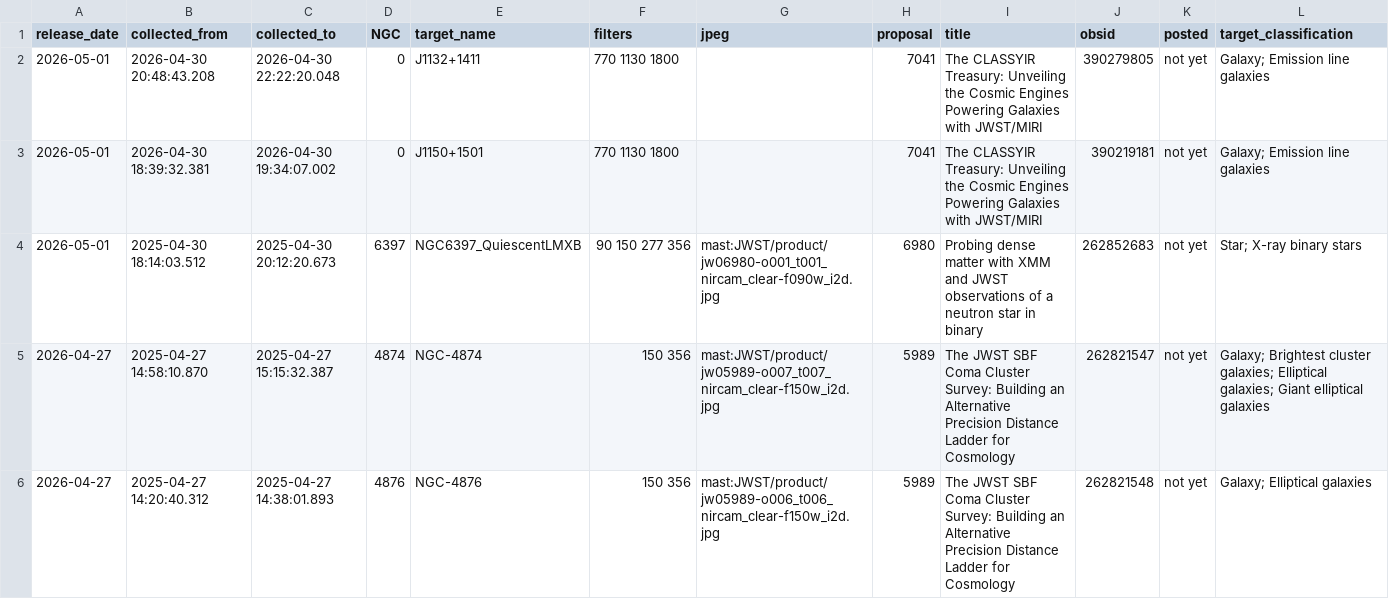
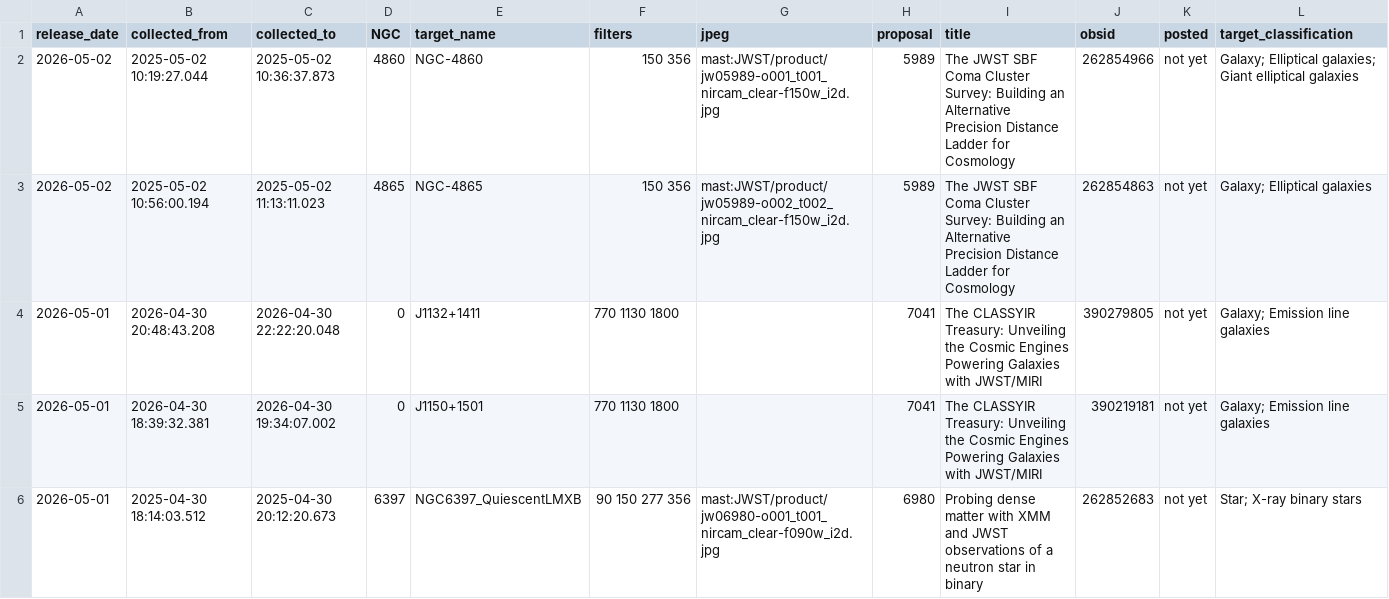
Before and after one commit to yuval-harpaz/astro, a CSV file: ngc.csv, drawn as a sheet; only a part is shown; the shorter side is filled out with more unchanged rows; the diff names each change by its address in the sheet, - before the commit and + after, or states it on an @@ line.

```diff
--- a/ngc.csv
+++ b/ngc.csv
+row 2: 2026-05-02 | 2025-05-02 10:19:27.044 | 2025-05-02 10:36:37.873 | 4860 | NGC-4860 | 150 356 | mast:JWST/product/jw05989-o001_t001_nircam_clear-f150w_i2d.jpg | 5989 | The JWST SBF Coma Cluster Survey: Building an Alternative Precision Distance Ladder for Cosmology | 262854966 | not yet | Galaxy; Elliptical galaxies; Giant elliptical galaxies
+row 3: 2026-05-02 | 2025-05-02 10:56:00.194 | 2025-05-02 11:13:11.023 | 4865 | NGC-4865 | 150 356 | mast:JWST/product/jw05989-o002_t002_nircam_clear-f150w_i2d.jpg | 5989 | The JWST SBF Coma Cluster Survey: Building an Alternative Precision Distance Ladder for Cosmology | 262854863 | not yet | Galaxy; Elliptical galaxies
```
